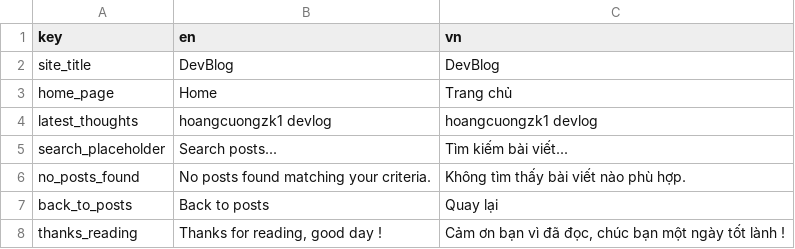
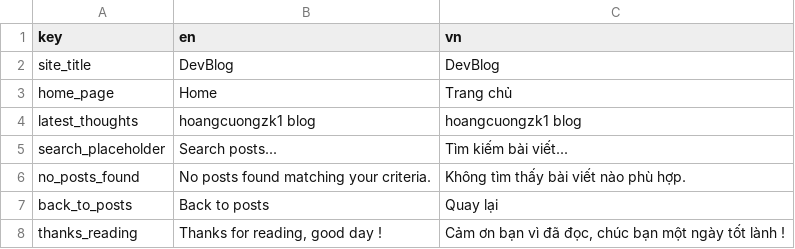
Before and after one commit to hoangcuongzk1/hoangcuongzk1.github.io, a CSV file: csv/localization.csv, drawn as a sheet; only a part is shown.

```diff
--- a/csv/localization.csv
+++ b/csv/localization.csv
@@ -3,3 +3,3 @@ site_title,DevBlog,DevBlog
 home_page,"Home","Trang chủ"
-latest_thoughts,"hoangcuongzk1 devlog","hoangcuongzk1 devlog"
+latest_thoughts,"hoangcuongzk1 blog","hoangcuongzk1 blog"
 search_placeholder,Search posts...,Tìm kiếm bài viết...
```
Also changed, not shown: 3 other files.
